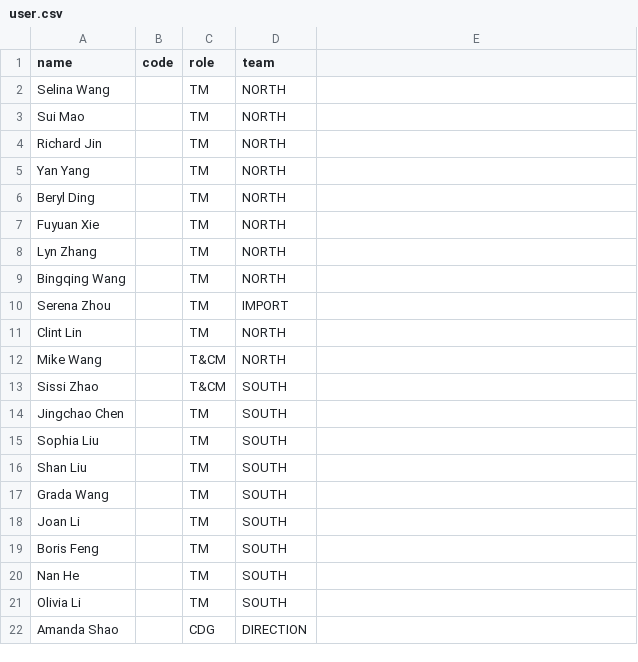
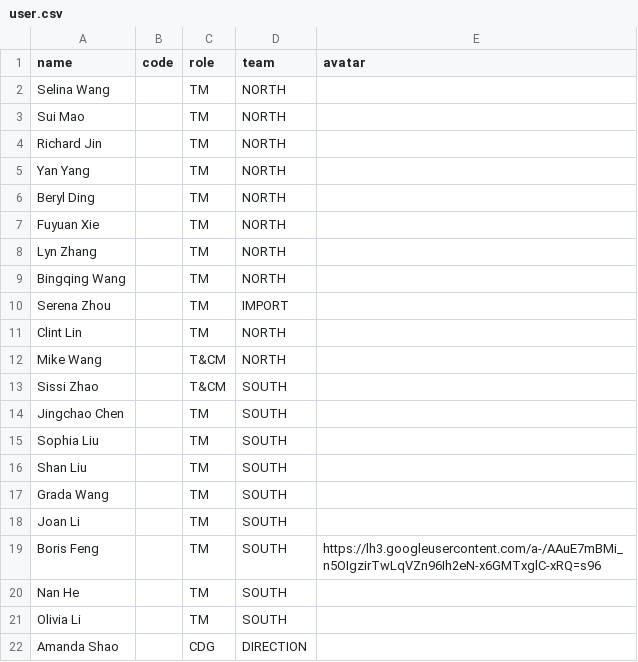
Before and after one commit to BorisFengX/transport_training, a CSV file: db/seeds/user.csv, drawn as a sheet; the diff names each change by its address in the sheet, - before the commit and + after, or states it on an @@ line.

```diff
--- a/db/seeds/user.csv
+++ b/db/seeds/user.csv
-E1: (empty)
+E1: avatar
-E19 (avatar): (empty)
+E19 (avatar): https://lh3.googleusercontent.com/a-/AAuE7mBMi_n5OIgzirTwLqVZn96Ih2eN-x6GMTxglC-xRQ=s96
```
Also changed, not shown: 23 other files.
